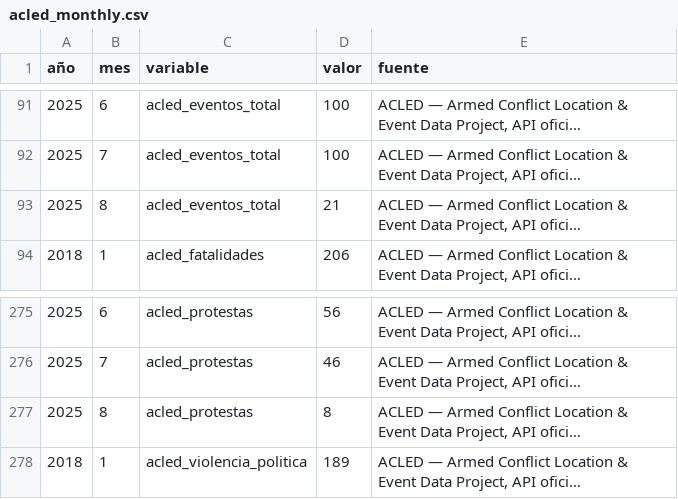
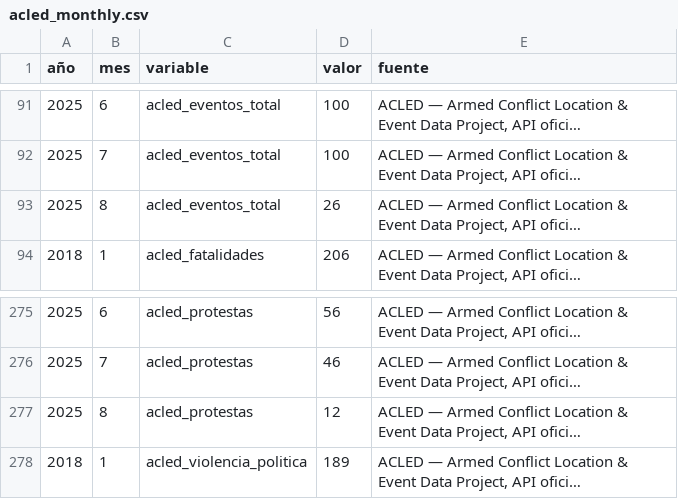
Before and after one commit to Felipegomeze2/ICIV, a CSV file: iciv/data/raw/acled_monthly.csv, drawn as a sheet; only a part is shown, gaps mark what is left out; long unchanged cells end in …; the diff names each change by its address in the sheet, - before the commit and + after, or states it on an @@ line.

```diff
--- a/iciv/data/raw/acled_monthly.csv
+++ b/iciv/data/raw/acled_monthly.csv
-D93 (valor): 21
+D93 (valor): 26
-D277 (valor): 8
+D277 (valor): 12
```
Also changed, not shown: iciv/data/processed/pulse_forecast_backtest.csv, iciv/data/processed/pulse_forecast_backtest_summary.csv, 8 other files.
